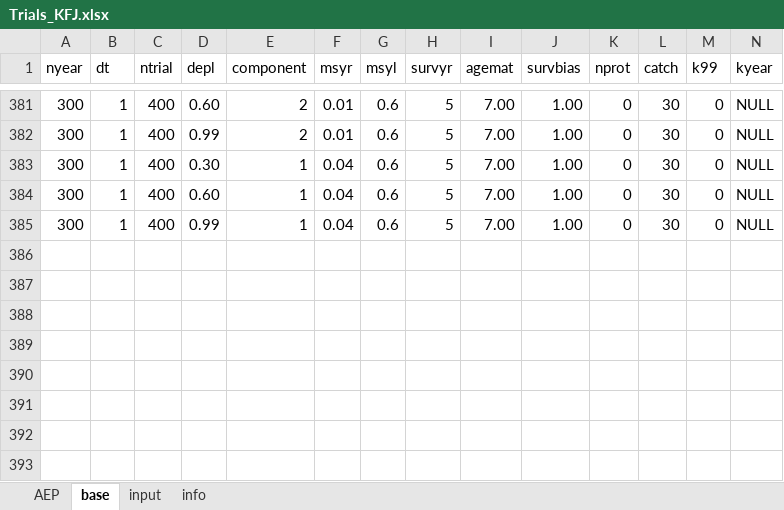
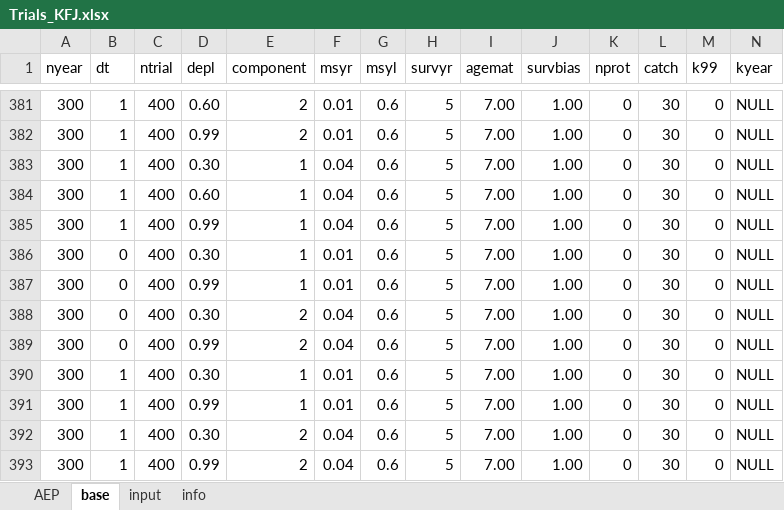
Before and after one commit to iagomosqueira/iwccla, an Excel workbook: Trials_KFJ.xlsx, sheet base, drawn as a sheet; only a part is shown, gaps mark what is left out; values as stored, in another font and other column widths than the file's, no borders; rows hold the shown columns only; the diff names each change by its address in the sheet, - before the commit and + after, or states it on an @@ line.

Commit message:
Add episodic events to the list

```diff
--- a/Trials_KFJ.xlsx (sheet base)
+++ b/Trials_KFJ.xlsx (sheet base)
+row 386: 300 | 0 | 400 | 0.30 | 1 | 0.01 | 0.6 | 5 | 7.00 | 1.00 | 0 | 30 | 0 | NULL
+row 387: 300 | 0 | 400 | 0.99 | 1 | 0.01 | 0.6 | 5 | 7.00 | 1.00 | 0 | 30 | 0 | NULL
+row 388: 300 | 0 | 400 | 0.30 | 2 | 0.04 | 0.6 | 5 | 7.00 | 1.00 | 0 | 30 | 0 | NULL
+row 389: 300 | 0 | 400 | 0.99 | 2 | 0.04 | 0.6 | 5 | 7.00 | 1.00 | 0 | 30 | 0 | NULL
+row 390: 300 | 1 | 400 | 0.30 | 1 | 0.01 | 0.6 | 5 | 7.00 | 1.00 | 0 | 30 | 0 | NULL
+row 391: 300 | 1 | 400 | 0.99 | 1 | 0.01 | 0.6 | 5 | 7.00 | 1.00 | 0 | 30 | 0 | NULL
+row 392: 300 | 1 | 400 | 0.30 | 2 | 0.04 | 0.6 | 5 | 7.00 | 1.00 | 0 | 30 | 0 | NULL
+row 393: 300 | 1 | 400 | 0.99 | 2 | 0.04 | 0.6 | 5 | 7.00 | 1.00 | 0 | 30 | 0 | NULL
```
Also changed, not shown: sheet AEP.
